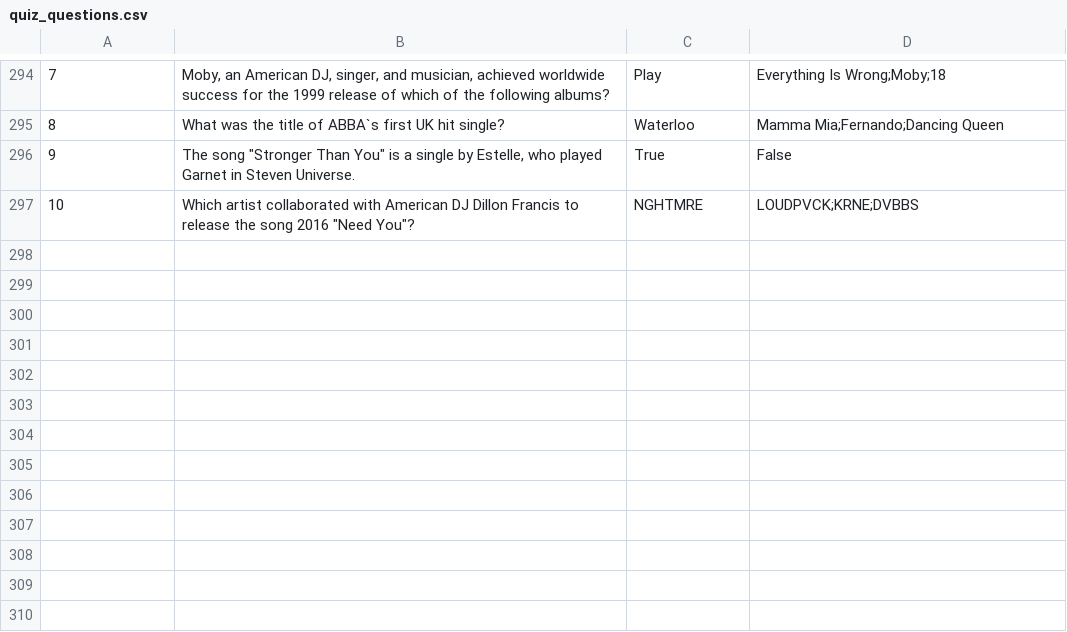
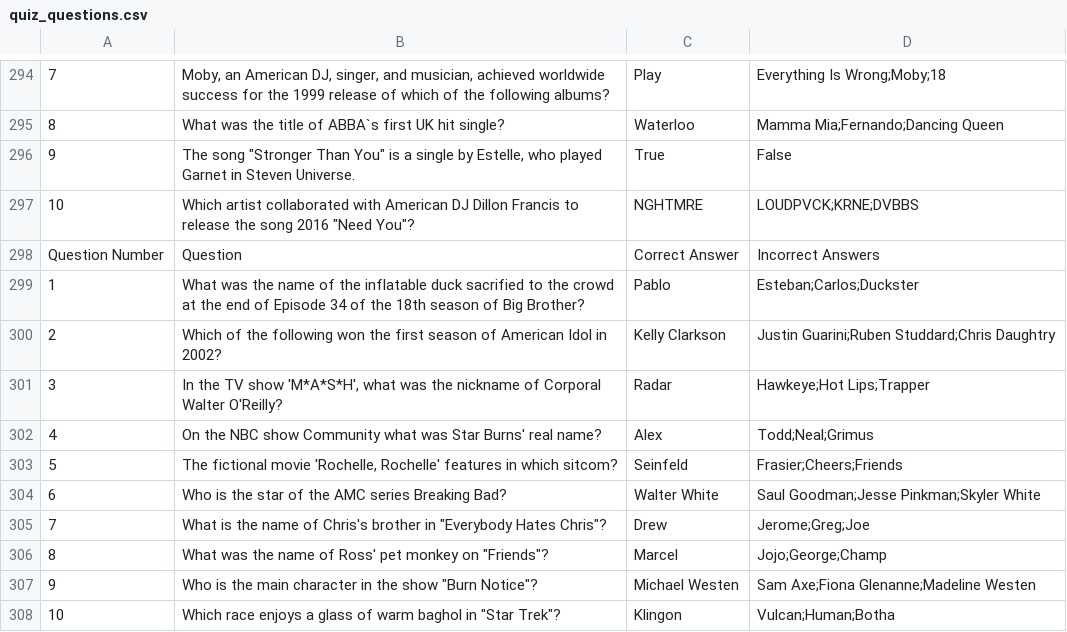
Before and after one commit to Frannerz/Quiz-generator, a CSV file: quiz_questions.csv, drawn as a sheet; only a part is shown, gaps mark what is left out; the diff names each change by its address in the sheet, - before the commit and + after, or states it on an @@ line.

```diff
--- a/quiz_questions.csv
+++ b/quiz_questions.csv
+row 298: Question Number | Question | Correct Answer | Incorrect Answers
+row 299: 1 | What was the name of the inflatable duck sacrified to the crowd at the end of Episode 34 of the 18th season of Big Brother? | Pablo | Esteban;Carlos;Duckster
+row 300: 2 | Which of the following won the first season of American Idol in 2002? | Kelly Clarkson | Justin Guarini;Ruben Studdard;Chris Daughtry
+row 301: 3 | In the TV show 'M*A*S*H', what was the nickname of Corporal Walter O'Reilly? | Radar | Hawkeye;Hot Lips;Trapper
+row 302: 4 | On the NBC show Community what was Star Burns' real name? | Alex | Todd;Neal;Grimus
+row 303: 5 | The fictional movie 'Rochelle, Rochelle' features in which sitcom? | Seinfeld | Frasier;Cheers;Friends
+row 304: 6 | Who is the star of the AMC series Breaking Bad? | Walter White | Saul Goodman;Jesse Pinkman;Skyler White
+row 305: 7 | What is the name of Chris's brother in "Everybody Hates Chris"? | Drew | Jerome;Greg;Joe
+row 306: 8 | What was the name of Ross' pet monkey on "Friends"? | Marcel | Jojo;George;Champ
+row 307: 9 | Who is the main character in the show "Burn Notice"? | Michael Westen | Sam Axe;Fiona Glenanne;Madeline Westen
+row 308: 10 | Which race enjoys a glass of warm baghol in "Star Trek"? | Klingon | Vulcan;Human;Botha
```
Also changed, not shown: 1 other file.
